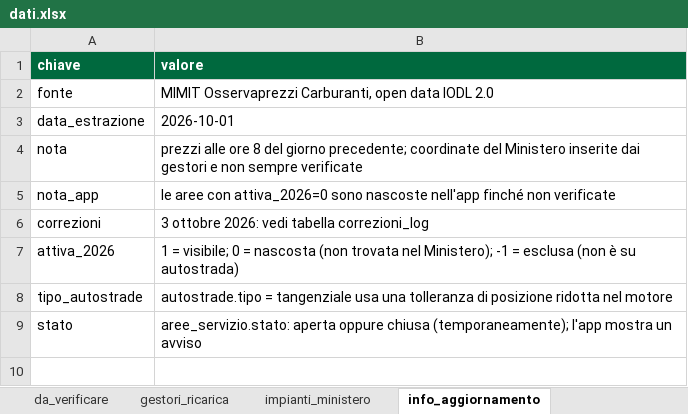
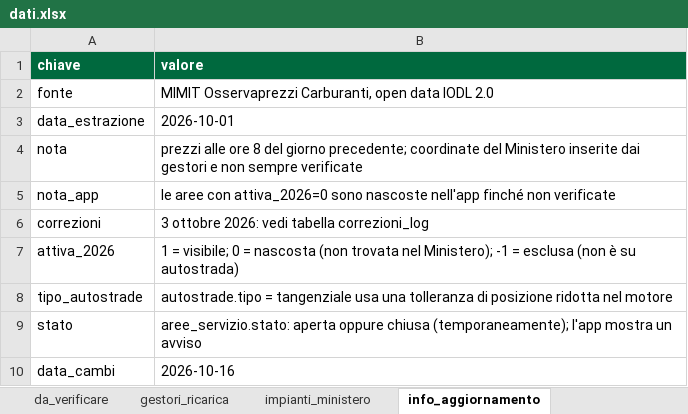
Before and after one commit to csantacroce/iviaggi-dati, an Excel workbook: source/dati.xlsx, sheet info_aggiornamento, drawn as a sheet; values as stored, in another font and other column widths than the file's, no borders; the diff names each change by its address in the sheet, - before the commit and + after, or states it on an @@ line.

```diff
--- a/source/dati.xlsx (sheet info_aggiornamento)
+++ b/source/dati.xlsx (sheet info_aggiornamento)
+row 10: data_cambi | 2026-10-16
```
Also changed, not shown: other sheet tabs, 5 other files.
